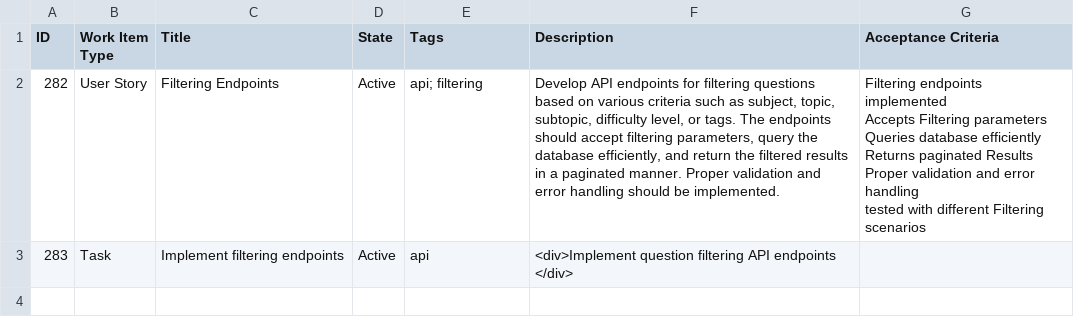
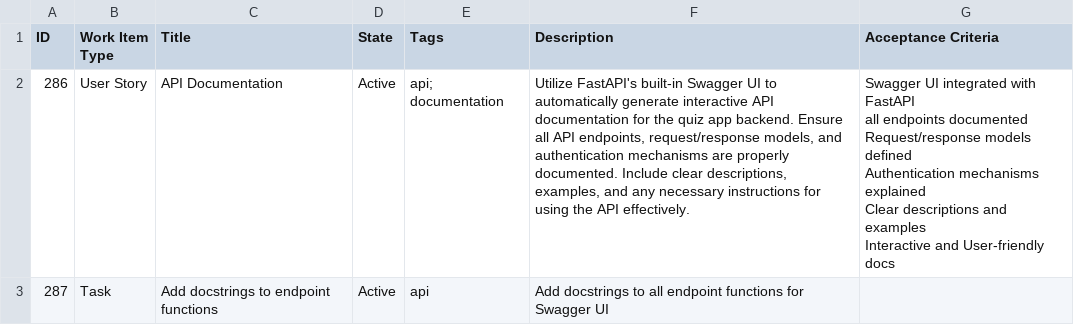
Before and after one commit to AstroMined/quiz-app, a CSV file: quiz-app-backend/new-work-items/new-work-items.csv, drawn as a sheet.

Commit message:
feat: Add interactive API documentation using Swagger UI
- Integrate FastAPI's built-in Swagger UI for API documentation
- Document all API endpoints with detailed descriptions, parameters, and response models
- Define request/response models using Pydantic schemas
- Implement and document authentication mechanisms, including JWT-based authentication
- Generate openapi.json file containing the OpenAPI specification for the API
- Include integration tests to verify API endpoint functionality and behavior

User Story #286

```diff
--- a/quiz-app-backend/new-work-items/new-work-items.csv
+++ b/quiz-app-backend/new-work-items/new-work-items.csv
@@ -1,8 +1,8 @@
 ID,Work Item Type,Title,State,Tags,Description,Acceptance Criteria
-"282","User Story","Filtering Endpoints","Active","api; filtering","Develop API endpoints for filtering questions based on various criteria such as subject, topic, subtopic, difficulty level, or tags. The endpoints should accept filtering parameters, query the database efficiently, and return the filtered results in a paginated manner. Proper validation and error handling should be implemented.","Filtering endpoints implemented
-Accepts Filtering parameters
-Queries database efficiently
-Returns paginated Results
-Proper validation and error handling
-tested with different Filtering scenarios"
-"283","Task","Implement filtering endpoints","Active","api","<div>Implement question filtering API endpoints </div>",
+"286","User Story","API Documentation","Active","api; documentation","Utilize FastAPI's built-in Swagger UI to automatically generate interactive API documentation for the quiz app backend. Ensure all API endpoints, request/response models, and authentication mechanisms are properly documented. Include clear descriptions, examples, and any necessary instructions for using the API effectively.","Swagger UI integrated with FastAPI
+all endpoints documented
+Request/response models defined
+Authentication mechanisms explained
+Clear descriptions and examples
+Interactive and User-friendly docs"
+"287","Task","Add docstrings to endpoint functions","Active","api","Add docstrings to all endpoint functions for Swagger UI",
```
Also changed, not shown: 6 other files.
